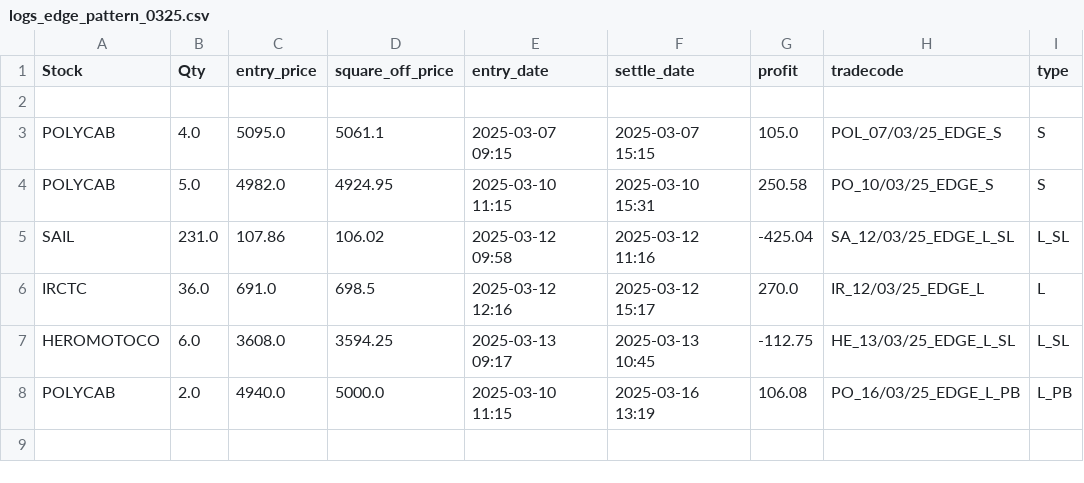
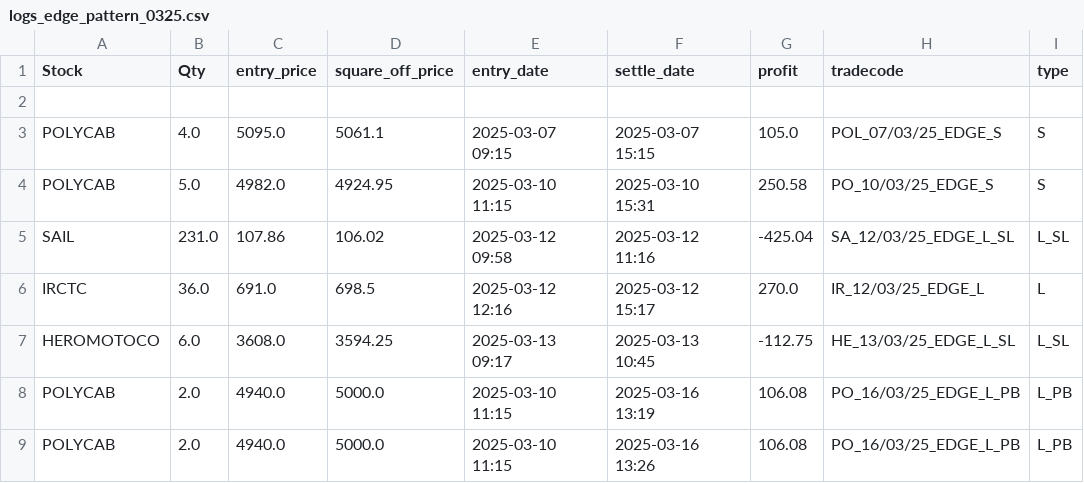
Before and after one commit to ANANTKACHOLIA/portfolio_data, a CSV file: logs_edge_pattern_0325.csv, drawn as a sheet; the diff names each change by its address in the sheet, - before the commit and + after, or states it on an @@ line.

Commit message:
Replace CSV file

```diff
--- a/logs_edge_pattern_0325.csv
+++ b/logs_edge_pattern_0325.csv
+row 9: POLYCAB | 2.0 | 4940.0 | 5000.0 | 2025-03-10 11:15 | 2025-03-16 13:26 | 106.08 | PO_16/03/25_EDGE_L_PB | L_PB
```
